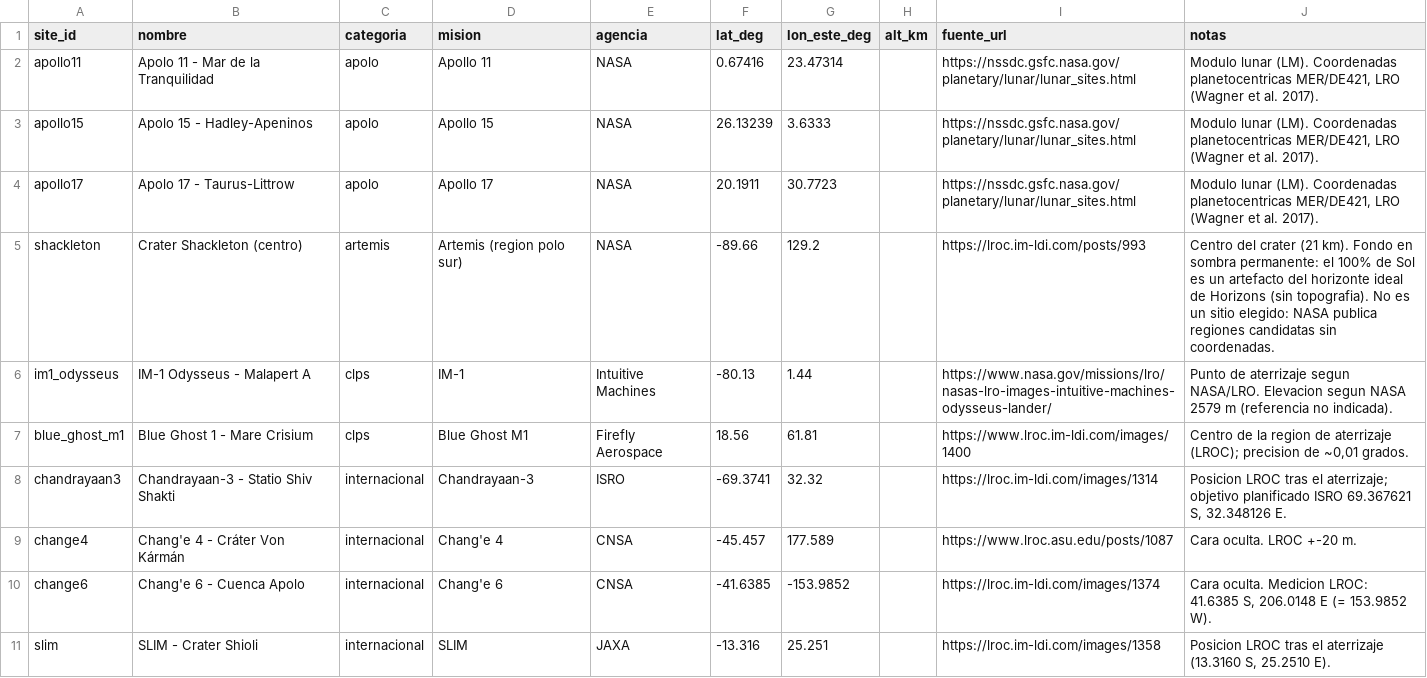
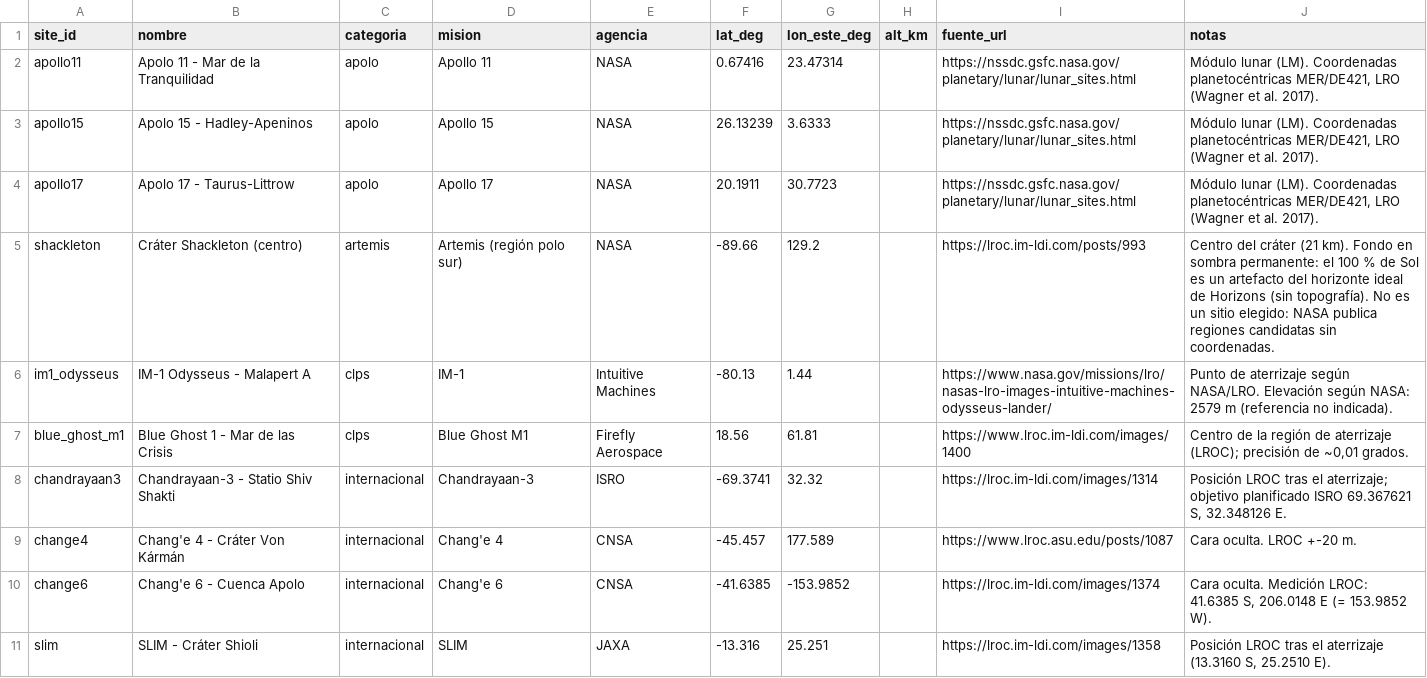
Before and after one commit to ACHAVESTA-Git/ApogeoNavigator-Backend, a CSV file: data/sites.csv, drawn as a sheet.

Commit message:
fix(datos): escribir con tildes los nombres y notas de los sitios
Mismos site_id, coordenadas y fuentes; solo cambia el texto (Cráter,
región, Mar de las Crisis...).

```diff
--- a/data/sites.csv
+++ b/data/sites.csv
@@ -1,11 +1,11 @@
 site_id,nombre,categoria,mision,agencia,lat_deg,lon_este_deg,alt_km,fuente_url,notas
-apollo11,Apolo 11 - Mar de la Tranquilidad,apolo,Apollo 11,NASA,0.67416,23.47314,,https://nssdc.gsfc.nasa.gov/planetary/lunar/lunar_sites.html,"Modulo lunar (LM). Coordenadas planetocentricas MER/DE421, LRO (Wagner et al. 2017)."
-apollo15,Apolo 15 - Hadley-Apeninos,apolo,Apollo 15,NASA,26.13239,3.6333,,https://nssdc.gsfc.nasa.gov/planetary/lunar/lunar_sites.html,"Modulo lunar (LM). Coordenadas planetocentricas MER/DE421, LRO (Wagner et al. 2017)."
-apollo17,Apolo 17 - Taurus-Littrow,apolo,Apollo 17,NASA,20.1911,30.7723,,https://nssdc.gsfc.nasa.gov/planetary/lunar/lunar_sites.html,"Modulo lunar (LM). Coordenadas planetocentricas MER/DE421, LRO (Wagner et al. 2017)."
-shackleton,Crater Shackleton (centro),artemis,Artemis (region polo sur),NASA,-89.66,129.2,,https://lroc.im-ldi.com/posts/993,Centro del crater (21 km). Fondo en sombra permanente: el 100% de Sol es un artefacto del horizonte ideal de Horizons (sin topografia). No es un sitio elegido: NASA publica regiones candidatas sin coordenadas.
-im1_odysseus,IM-1 Odysseus - Malapert A,clps,IM-1,Intuitive Machines,-80.13,1.44,,https://www.nasa.gov/missions/lro/nasas-lro-images-intuitive-machines-odysseus-lander/,Punto de aterrizaje segun NASA/LRO. Elevacion segun NASA 2579 m (referencia no indicada).
-blue_ghost_m1,Blue Ghost 1 - Mare Crisium,clps,Blue Ghost M1,Firefly Aerospace,18.56,61.81,,https://www.lroc.im-ldi.com/images/1400,"Centro de la region de aterrizaje (LROC); precision de ~0,01 grados."
-chandrayaan3,Chandrayaan-3 - Statio Shiv Shakti,internacional,Chandrayaan-3,ISRO,-69.3741,32.32,,https://lroc.im-ldi.com/images/1314,"Posicion LROC tras el aterrizaje; objetivo planificado ISRO 69.367621 S, 32.348126 E."
+apollo11,Apolo 11 - Mar de la Tranquilidad,apolo,Apollo 11,NASA,0.67416,23.47314,,https://nssdc.gsfc.nasa.gov/planetary/lunar/lunar_sites.html,"Módulo lunar (LM). Coordenadas planetocéntricas MER/DE421, LRO (Wagner et al. 2017)."
+apollo15,Apolo 15 - Hadley-Apeninos,apolo,Apollo 15,NASA,26.13239,3.6333,,https://nssdc.gsfc.nasa.gov/planetary/lunar/lunar_sites.html,"Módulo lunar (LM). Coordenadas planetocéntricas MER/DE421, LRO (Wagner et al. 2017)."
+apollo17,Apolo 17 - Taurus-Littrow,apolo,Apollo 17,NASA,20.1911,30.7723,,https://nssdc.gsfc.nasa.gov/planetary/lunar/lunar_sites.html,"Módulo lunar (LM). Coordenadas planetocéntricas MER/DE421, LRO (Wagner et al. 2017)."
+shackleton,Cráter Shackleton (centro),artemis,Artemis (región polo sur),NASA,-89.66,129.2,,https://lroc.im-ldi.com/posts/993,Centro del cráter (21 km). Fondo en sombra permanente: el 100 % de Sol es un artefacto del horizonte ideal de Horizons (sin topografía). No es un sitio elegido: NASA publica regiones candidatas sin coordenadas.
+im1_odysseus,IM-1 Odysseus - Malapert A,clps,IM-1,Intuitive Machines,-80.13,1.44,,https://www.nasa.gov/missions/lro/nasas-lro-images-intuitive-machines-odysseus-lander/,Punto de aterrizaje según NASA/LRO. Elevación según NASA: 2579 m (referencia no indicada).
+blue_ghost_m1,Blue Ghost 1 - Mar de las Crisis,clps,Blue Ghost M1,Firefly Aerospace,18.56,61.81,,https://www.lroc.im-ldi.com/images/1400,"Centro de la región de aterrizaje (LROC); precisión de ~0,01 grados."
+chandrayaan3,Chandrayaan-3 - Statio Shiv Shakti,internacional,Chandrayaan-3,ISRO,-69.3741,32.32,,https://lroc.im-ldi.com/images/1314,"Posición LROC tras el aterrizaje; objetivo planificado ISRO 69.367621 S, 32.348126 E."
 change4,Chang'e 4 - Cráter Von Kármán,internacional,Chang'e 4,CNSA,-45.457,177.589,,https://www.lroc.asu.edu/posts/1087,Cara oculta. LROC +-20 m.
-change6,Chang'e 6 - Cuenca Apolo,internacional,Chang'e 6,CNSA,-41.6385,-153.9852,,https://lroc.im-ldi.com/images/1374,"Cara oculta. Medicion LROC: 41.6385 S, 206.0148 E (= 153.9852 W)."
-slim,SLIM - Crater Shioli,internacional,SLIM,JAXA,-13.316,25.251,,https://lroc.im-ldi.com/images/1358,"Posicion LROC tras el aterrizaje (13.3160 S, 25.2510 E)."
+change6,Chang'e 6 - Cuenca Apolo,internacional,Chang'e 6,CNSA,-41.6385,-153.9852,,https://lroc.im-ldi.com/images/1374,"Cara oculta. Medición LROC: 41.6385 S, 206.0148 E (= 153.9852 W)."
+slim,SLIM - Cráter Shioli,internacional,SLIM,JAXA,-13.316,25.251,,https://lroc.im-ldi.com/images/1358,"Posición LROC tras el aterrizaje (13.3160 S, 25.2510 E)."
```
